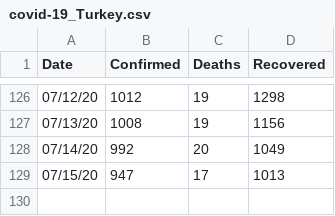
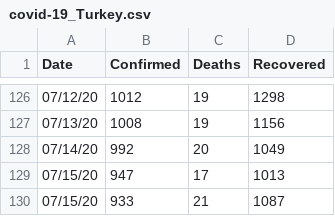
Before and after one commit to covid19-Turkey/covid19-Turkey-Dataset, a CSV file: covid-19_Turkey.csv, drawn as a sheet; only a part is shown, gaps mark what is left out; the diff names each change by its address in the sheet, - before the commit and + after, or states it on an @@ line.

Commit message:
Month/day/year

```diff
--- a/covid-19_Turkey.csv
+++ b/covid-19_Turkey.csv
+row 130: 07/15/20 | 933 | 21 | 1087
```
